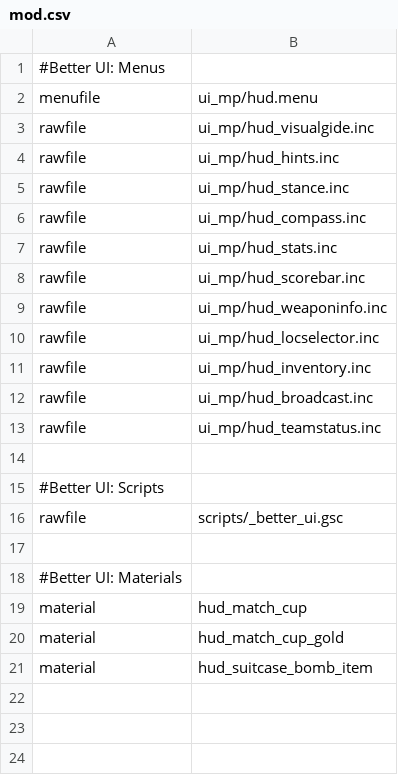
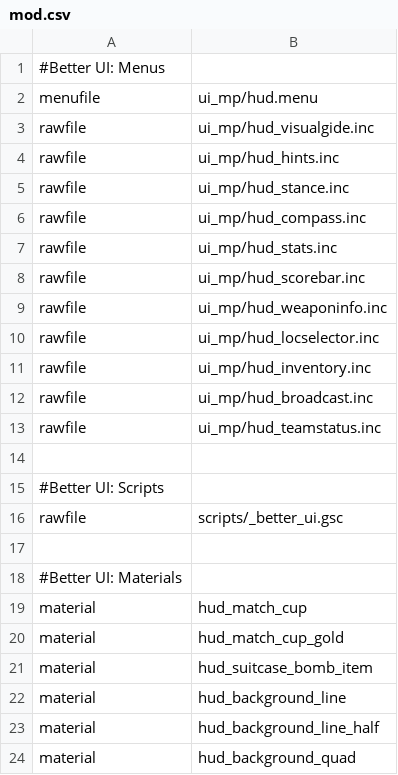
Before and after one commit to ObelardO/Cod4x-Obelwarfare-Mod, a CSV file: _Package.BetterUI/mod.csv, drawn as a sheet.

Commit message:
Add backgrounds to HUD in BetterUI (and some refactoring)

```diff
--- a/_Package.BetterUI/mod.csv
+++ b/_Package.BetterUI/mod.csv
@@ -21 +21,4 @@ material,hud_match_cup_gold
 material,hud_suitcase_bomb_item
+material,hud_background_line
+material,hud_background_line_half
+material,hud_background_quad
```
Also changed, not shown: 25 other files.
